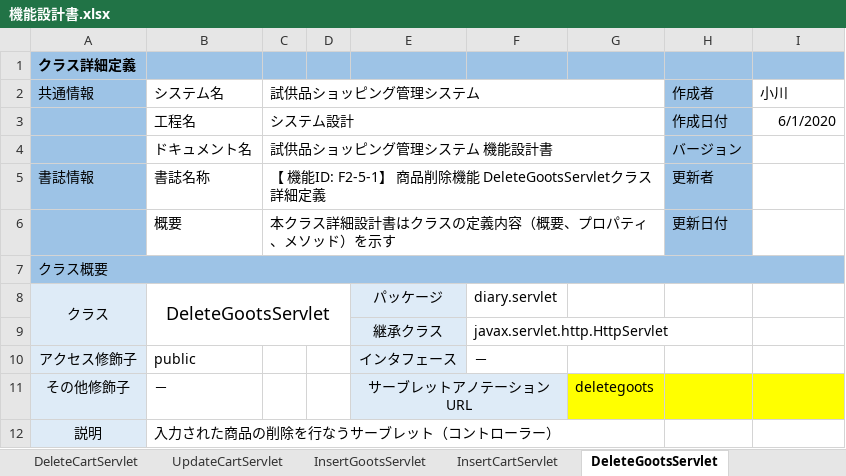
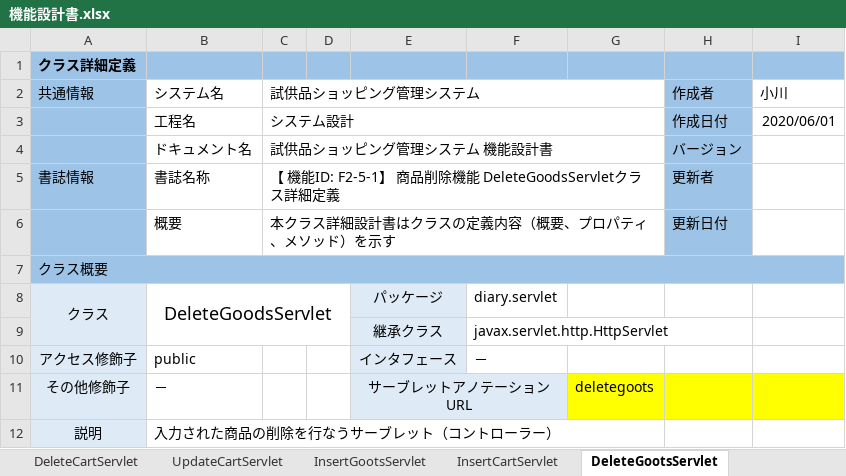
Before and after one commit to hoashi-akane/sample-shopping-system, an Excel workbook: document/機能/機能設計書.xlsx, sheet DeleteGootsServlet, drawn as a sheet; only a part is shown; values as stored, in another font and other column widths than the file's, no borders; the diff names each change by its address in the sheet, - before the commit and + after, or states it on an @@ line.

```diff
--- a/document/機能/機能設計書.xlsx (sheet DeleteGootsServlet)
+++ b/document/機能/機能設計書.xlsx (sheet DeleteGootsServlet)
-I3 (小川): 6/1/2020
+I3 (小川): 2020/06/01
-C5 (試供品ショッピング管理システム): …除機能 DeleteGootsServletクラス詳…
+C5 (試供品ショッピング管理システム): …除機能 DeleteGoodsServletクラス詳…
-B8 (システム名): DeleteGootsServlet
+B8 (システム名): DeleteGoodsServlet
```
Also changed, not shown: sheet クラス図, sheet InsertCartServlet, sheet InsertGootsServlet, charts or pictures, 1 other file.
